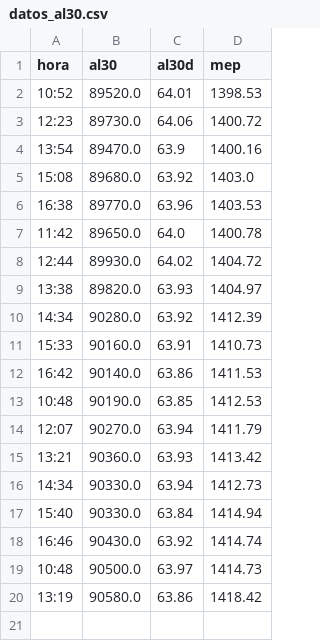
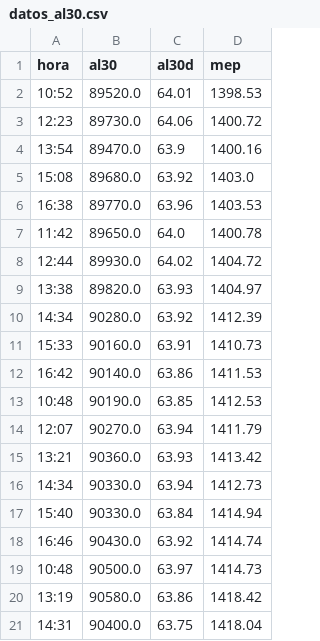
Before and after one commit to Inversiones0101/monitor-a3, a CSV file: datos_al30.csv, drawn as a sheet; the diff names each change by its address in the sheet, - before the commit and + after, or states it on an @@ line.

```diff
--- a/datos_al30.csv
+++ b/datos_al30.csv
+row 21: 14:31 | 90400.0 | 63.75 | 1418.04
```
